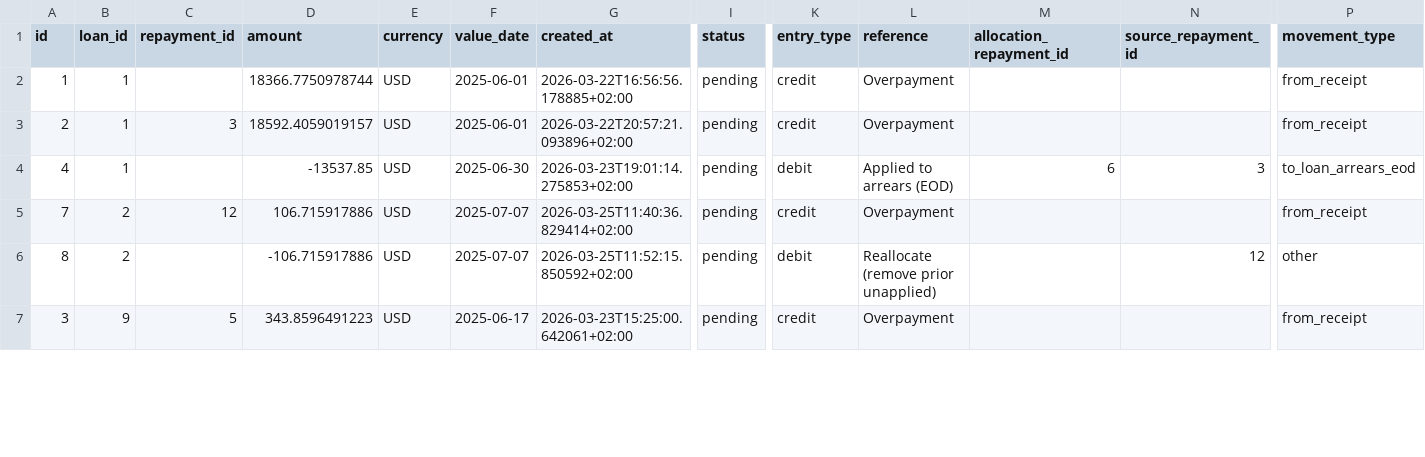
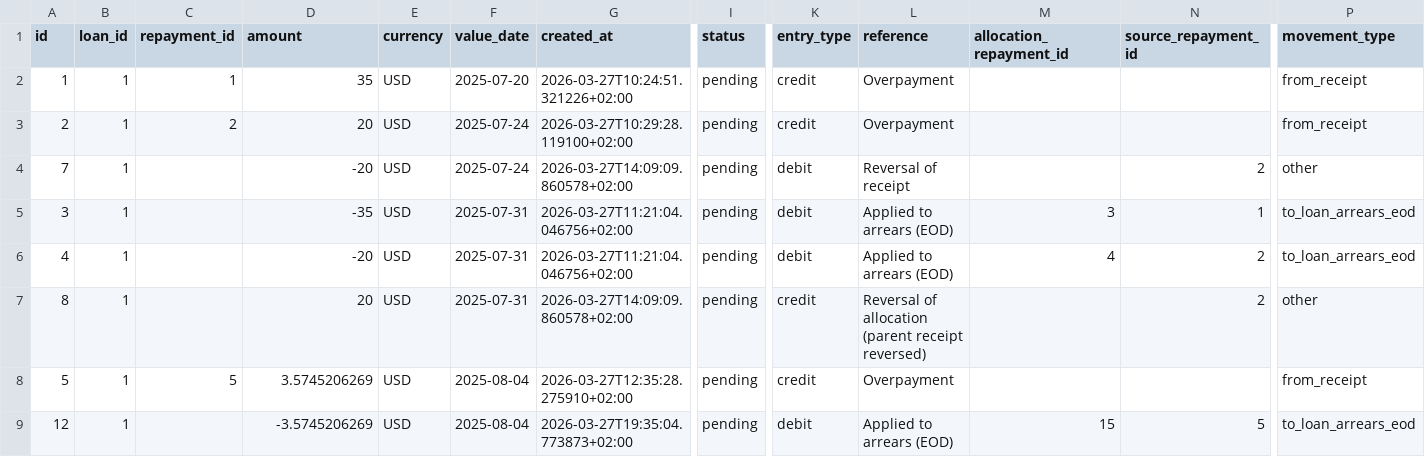
Before and after one commit to hmapxashike-netizen/loan-calculator, a CSV file: farndacred_exports/unapplied_funds.csv, drawn as a sheet; only a part is shown, gaps mark what is left out; removed rows and columns are numbered as before the commit, all else as after; rows hold the shown columns only; the diff covers the shown part only; the diff names each change by its address in the sheet, - before the commit and + after, or states it on an @@ line.

```diff
--- a/farndacred_exports/unapplied_funds.csv
+++ b/farndacred_exports/unapplied_funds.csv
-C2 (repayment_id): (empty)
+C2 (repayment_id): 1
-D2 (amount): 18366.7750978744
+D2 (amount): 35
-F2 (value_date): 2025-06-01
+F2 (value_date): 2025-07-20
-G2 (created_at): 2026-03-22T16:56:56.178885+02:00
+G2 (created_at): 2026-03-27T10:24:51.321226+02:00
-C3 (repayment_id): 3
+C3 (repayment_id): 2
-D3 (amount): 18592.4059019157
+D3 (amount): 20
-F3 (value_date): 2025-06-01
+F3 (value_date): 2025-07-24
-G3 (created_at): 2026-03-22T20:57:21.093896+02:00
+G3 (created_at): 2026-03-27T10:29:28.119100+02:00
+row 4: 7 | 1 |  | -20 | USD | 2025-07-24 | 2026-03-27T14:09:09.860578+02:00 | pending | debit | Reversal of receipt |  | 2 | other
+row 5: 3 | 1 |  | -35 | USD | 2025-07-31 | 2026-03-27T11:21:04.046756+02:00 | pending | debit | Applied to arrears (EOD) | 3 | 1 | to_loan_arrears_eod
-D6 (amount): -13537.85
+D6 (amount): -20
-F6 (value_date): 2025-06-30
+F6 (value_date): 2025-07-31
-G6 (created_at): 2026-03-23T19:01:14.275853+02:00
+G6 (created_at): 2026-03-27T11:21:04.046756+02:00
-M6 (allocation_repayment_id): 6
+M6 (allocation_repayment_id): 4
-N6 (source_repayment_id): 3
+N6 (source_repayment_id): 2
-row 5: 7 | 2 | 12 | 106.715917886 | USD | 2025-07-07 | 2026-03-25T11:40:36.829414+02:00 | pending | credit | Overpayment |  |  | from_receipt
-B7 (loan_id): 2
+B7 (loan_id): 1
-D7 (amount): -106.715917886
+D7 (amount): 20
-F7 (value_date): 2025-07-07
+F7 (value_date): 2025-07-31
-G7 (created_at): 2026-03-25T11:52:15.850592+02:00
+G7 (created_at): 2026-03-27T14:09:09.860578+02:00
-K7 (entry_type): debit
+K7 (entry_type): credit
-L7 (reference): Reallocate (remove prior unapplied)
+L7 (reference): Reversal of allocation (parent receipt reversed)
-N7 (source_repayment_id): 12
+N7 (source_repayment_id): 2
-A8 (id): 3
+A8 (id): 5
-B8 (loan_id): 9
+B8 (loan_id): 1
-D8 (amount): 343.8596491223
+D8 (amount): 3.5745206269
-F8 (value_date): 2025-06-17
+F8 (value_date): 2025-08-04
-G8 (created_at): 2026-03-23T15:25:00.642061+02:00
+G8 (created_at): 2026-03-27T12:35:28.275910+02:00
+row 9: 12 | 1 |  | -3.5745206269 | USD | 2025-08-04 | 2026-03-27T19:35:04.773873+02:00 | pending | debit | Applied to arrears (EOD) | 15 | 5 | to_loan_arrears_eod
```
Also changed, not shown: 7 added rows, 1 removed row and 29 edited cells elsewhere in this file, farndacred_exports/allocation_audit_log.csv, farndacred_exports/loan_repayment_allocation.csv, 28 other files.
